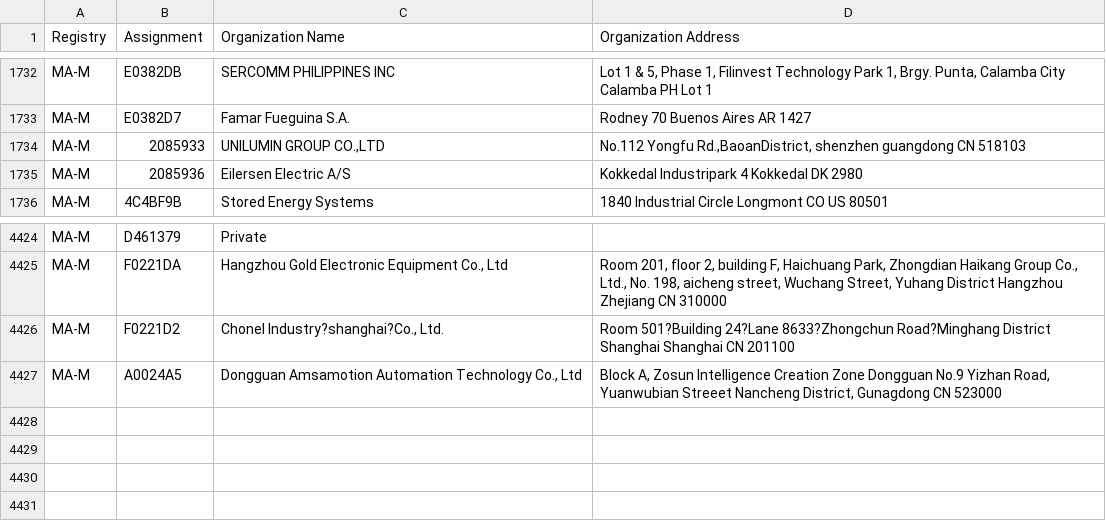
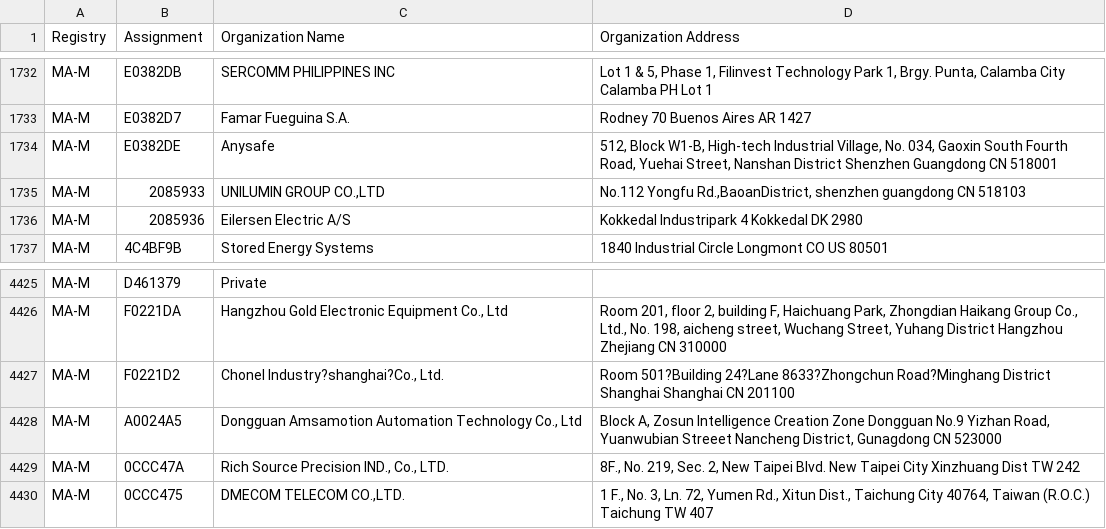
Before and after one commit to 955a0/MACAddress, a CSV file: mam.csv, drawn as a sheet; only a part is shown, gaps mark what is left out.

```diff
--- a/mam.csv
+++ b/mam.csv
@@ -1741,2 +1741,3 @@ MA-M,E0382DB,SERCOMM PHILIPPINES INC,"Lot 1 & 5, Phase 1, Filinvest Technology P
 MA-M,E0382D7,Famar Fueguina S.A.,Rodney 70 Buenos Aires  AR 1427
+MA-M,E0382DE,Anysafe,"512, Block W1-B, High-tech Industrial Village, No. 034, Gaoxin South Fourth Road, Yuehai Street, Nanshan District Shenzhen Guangdong CN 518001 "
 MA-M,2085933,"UNILUMIN GROUP CO.,LTD","No.112 Yongfu Rd.,BaoanDistrict, shenzhen guangdong CN 518103 "
@@ -4452 +4453,3 @@ MA-M,F0221D2,"Chonel Industry?shanghai?Co., Ltd.",Room 501?Building 24?Lane 8633
 MA-M,A0024A5,"Dongguan Amsamotion Automation Technology Co., Ltd","Block A, Zosun Intelligence Creation Zone          Dongguan No.9 Yizhan Road, Yuanwubian Streeet Nancheng District, Gunagdong CN 523000 "
+MA-M,0CCC47A,"Rich Source Precision IND., Co., LTD.","8F., No. 219, Sec. 2, New Taipei Blvd. New Taipei City Xinzhuang Dist TW 242 "
+MA-M,0CCC475,"DMECOM TELECOM CO.,LTD.","1 F., No. 3, Ln. 72, Yumen Rd., Xitun Dist., Taichung City 40764, Taiwan (R.O.C.) Taichung   TW 407 "
```
Also changed, not shown: oui36.csv, 1 other file.
